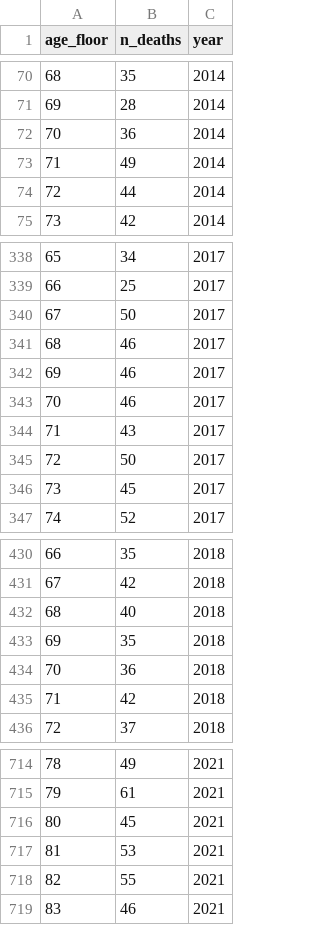
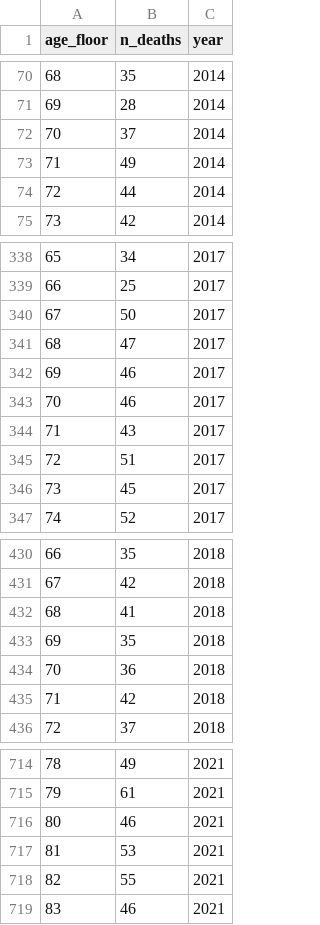
Before and after one commit to EduIntellect/asthma-mortality-brazil-reanalysis, a CSV file: reanalysis/annual_aggregates.csv, drawn as a sheet; only a part is shown, gaps mark what is left out.

```diff
--- a/reanalysis/annual_aggregates.csv
+++ b/reanalysis/annual_aggregates.csv
@@ -71,3 +71,3 @@
 69,28,2014
-70,36,2014
+70,37,2014
 71,49,2014
@@ -340,3 +340,3 @@
 67,50,2017
-68,46,2017
+68,47,2017
 69,46,2017
@@ -344,3 +344,3 @@
 71,43,2017
-72,50,2017
+72,51,2017
 73,45,2017
@@ -431,3 +431,3 @@
 67,42,2018
-68,40,2018
+68,41,2018
 69,35,2018
@@ -715,3 +715,3 @@
 79,61,2021
-80,45,2021
+80,46,2021
 81,53,2021
```
Also changed, not shown: reanalysis/data/age_standardized_series.csv, reanalysis/data/annual/annual_2014.csv, 11 other files.
